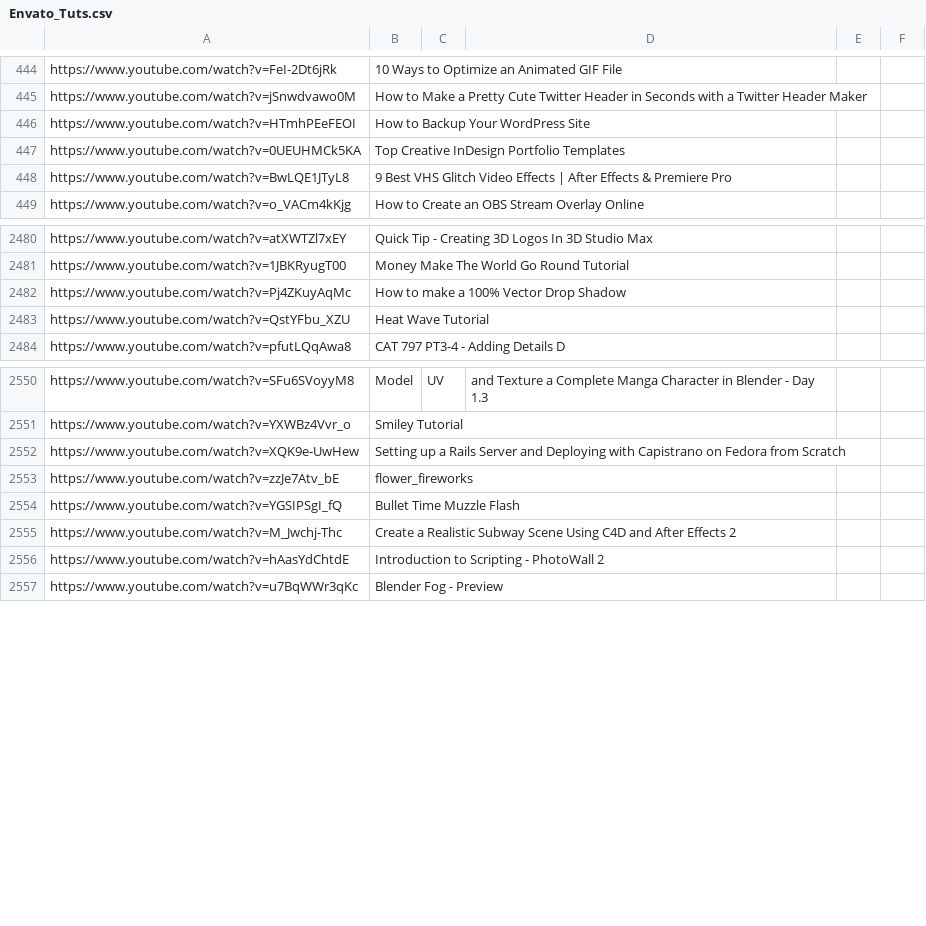
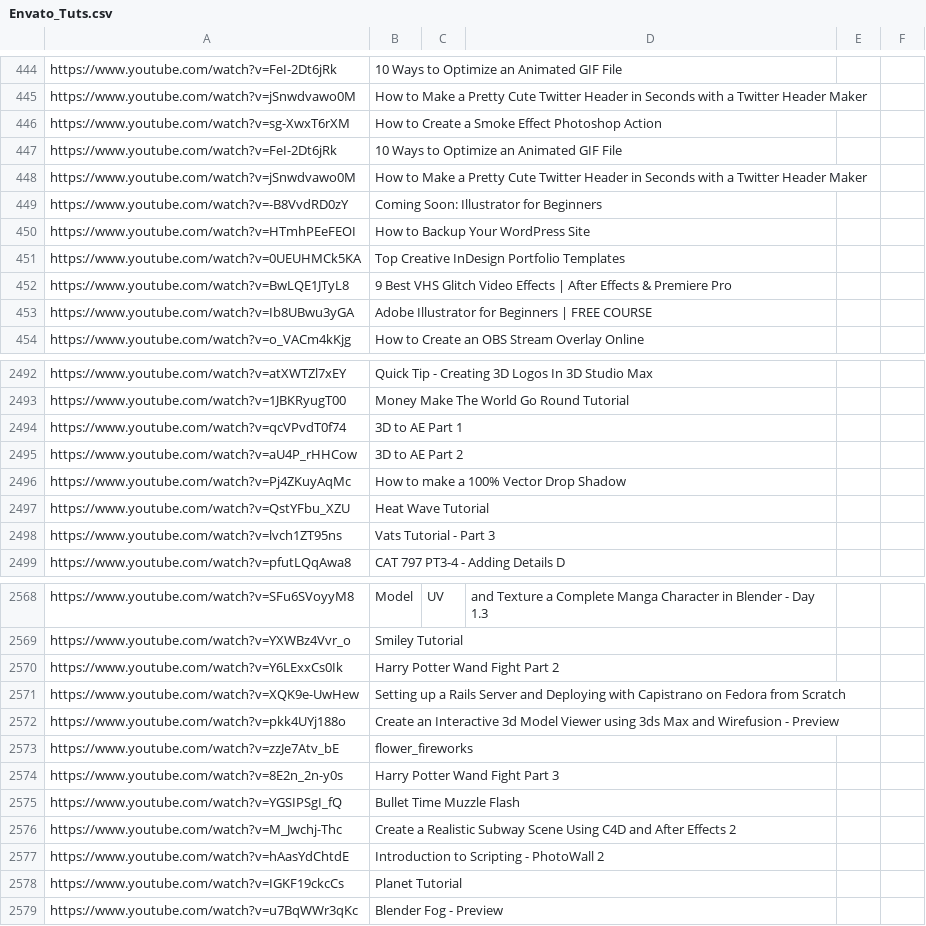
Before and after one commit to AnnaBurova/my--links, a CSV file: bookmarks/youtube-web-1_channels/Envato_Tuts.csv, drawn as a sheet; only a part is shown, gaps mark what is left out; the diff covers the shown part only; the diff names each change by its address in the sheet, - before the commit and + after, or states it on an @@ line.

```diff
--- a/bookmarks/youtube-web-1_channels/Envato_Tuts.csv
+++ b/bookmarks/youtube-web-1_channels/Envato_Tuts.csv
+row 446: https://www.youtube.com/watch?v=sg-XwxT6rXM | How to Create a Smoke Effect Photoshop Action
+row 447: https://www.youtube.com/watch?v=FeI-2Dt6jRk | 10 Ways to Optimize an Animated GIF File
+row 448: https://www.youtube.com/watch?v=jSnwdvawo0M | How to Make a Pretty Cute Twitter Header in Seconds with a Twitter Header Maker
+row 449: https://www.youtube.com/watch?v=-B8VvdRD0zY | Coming Soon: Illustrator for Beginners
+row 453: https://www.youtube.com/watch?v=Ib8UBwu3yGA | Adobe Illustrator for Beginners | FREE COURSE
+row 2494: https://www.youtube.com/watch?v=qcVPvdT0f74 | 3D to AE Part 1
+row 2495: https://www.youtube.com/watch?v=aU4P_rHHCow | 3D to AE Part 2
+row 2498: https://www.youtube.com/watch?v=lvch1ZT95ns | Vats Tutorial - Part 3
+row 2570: https://www.youtube.com/watch?v=Y6LExxCs0Ik | Harry Potter Wand Fight Part 2
+row 2572: https://www.youtube.com/watch?v=pkk4UYj188o | Create an Interactive 3d Model Viewer using 3ds Max and Wirefusion - Preview
+row 2574: https://www.youtube.com/watch?v=8E2n_2n-y0s | Harry Potter Wand Fight Part 3
+row 2578: https://www.youtube.com/watch?v=IGKF19ckcCs | Planet Tutorial
```
Also changed, not shown: 20 added rows and 1 edited cell elsewhere in this file.
